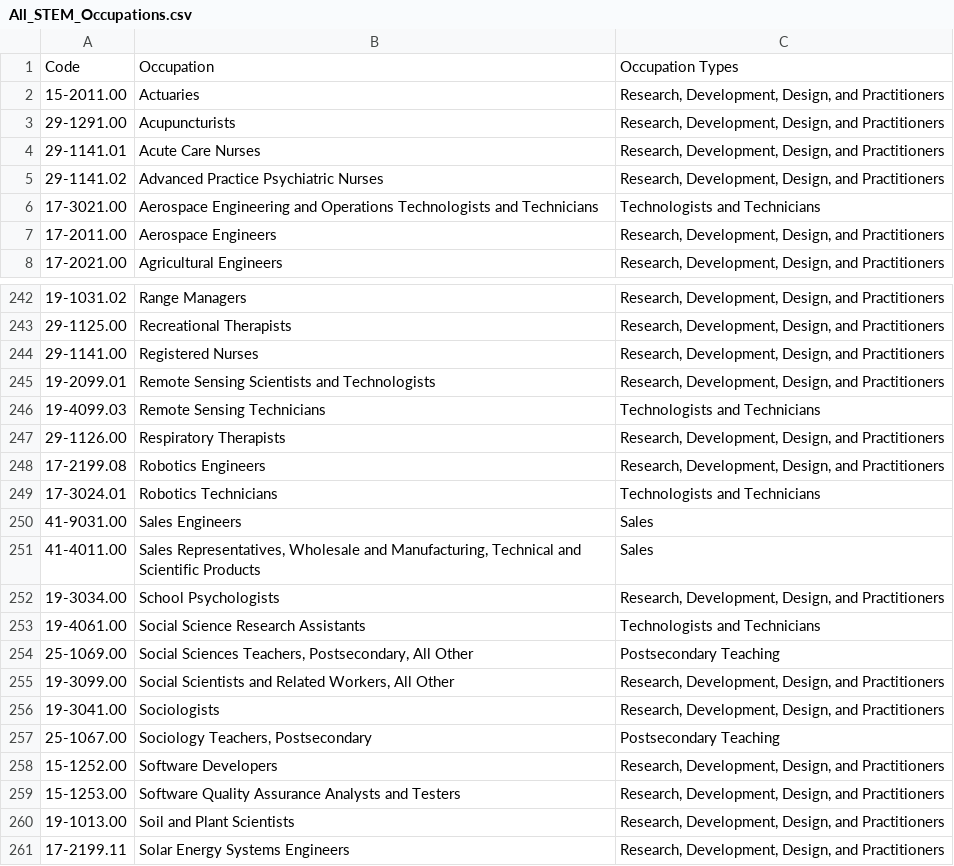
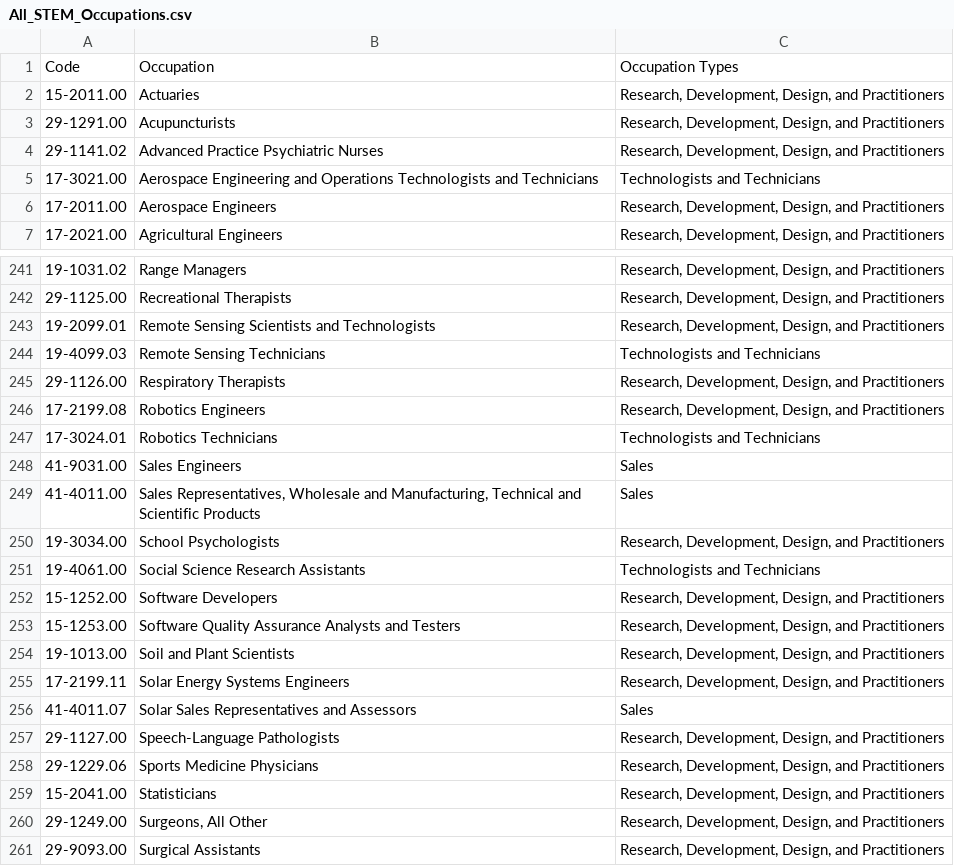
Before and after one commit to kayfilipp/HigherME, a CSV file: census_data/All_STEM_Occupations.csv, drawn as a sheet; only a part is shown, gaps mark what is left out; the shorter side is filled out with more unchanged rows.

Commit message:
remove nursing from STEM roles

```diff
--- a/census_data/All_STEM_Occupations.csv
+++ b/census_data/All_STEM_Occupations.csv
@@ -3,3 +3,2 @@ Code,Occupation,Occupation Types
 29-1291.00,Acupuncturists,"Research, Development, Design, and Practitioners"
-29-1141.01,Acute Care Nurses,"Research, Development, Design, and Practitioners"
 29-1141.02,Advanced Practice Psychiatric Nurses,"Research, Development, Design, and Practitioners"
@@ -243,3 +242,2 @@ Code,Occupation,Occupation Types
 29-1125.00,Recreational Therapists,"Research, Development, Design, and Practitioners"
-29-1141.00,Registered Nurses,"Research, Development, Design, and Practitioners"
 19-2099.01,Remote Sensing Scientists and Technologists,"Research, Development, Design, and Practitioners"
@@ -253,6 +251,2 @@ Code,Occupation,Occupation Types
 19-4061.00,Social Science Research Assistants,Technologists and Technicians
-25-1069.00,"Social Sciences Teachers, Postsecondary, All Other",Postsecondary Teaching
-19-3099.00,"Social Scientists and Related Workers, All Other","Research, Development, Design, and Practitioners"
-19-3041.00,Sociologists,"Research, Development, Design, and Practitioners"
-25-1067.00,"Sociology Teachers, Postsecondary",Postsecondary Teaching
 15-1252.00,Software Developers,"Research, Development, Design, and Practitioners"
```
Also changed, not shown: 1 other file.
